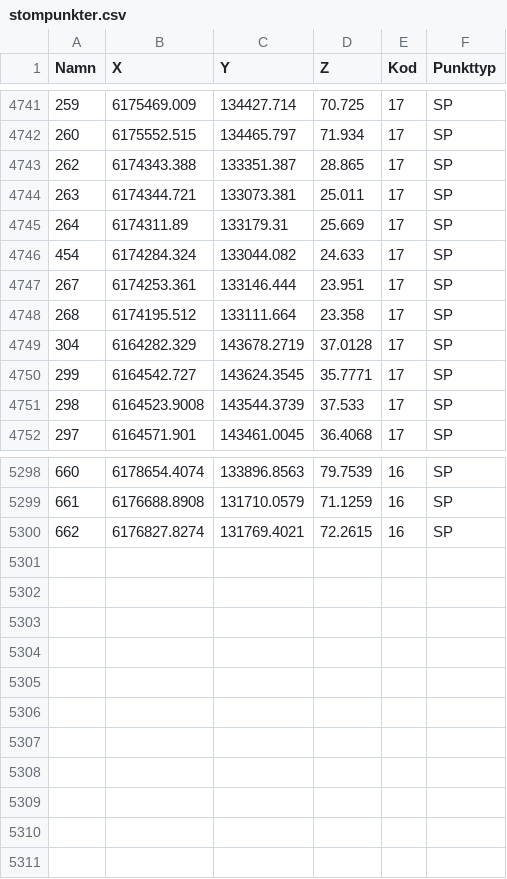
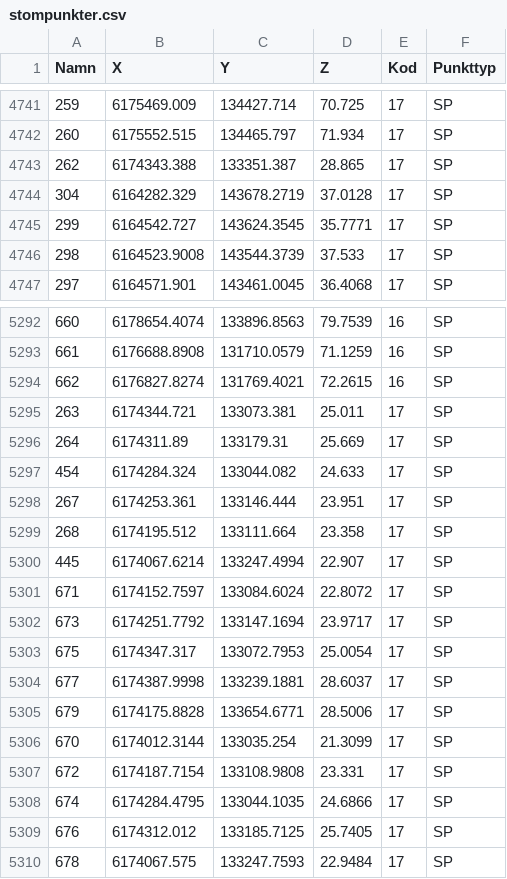
Before and after one commit to lundopendata/stompunkter, a CSV file: stompunkter.csv, drawn as a sheet; only a part is shown, gaps mark what is left out; the diff names each change by its address in the sheet, - before the commit and + after, or states it on an @@ line.

Commit message:
Created 2018-03-03 06:30:17

```diff
--- a/stompunkter.csv
+++ b/stompunkter.csv
@@ row 4744 moved to row 5295: 263 @@
@@ row 4745 moved to row 5296: 264 @@
@@ row 4746 moved to row 5297: 454 @@
@@ row 4747 moved to row 5298: 267 @@
@@ row 4748 moved to row 5299: 268 @@
@@ row 4878 moved to row 5300: 445 @@
+row 5301: 671 | 6174152.7597 | 133084.6024 | 22.8072 | 17 | SP
+row 5302: 673 | 6174251.7792 | 133147.1694 | 23.9717 | 17 | SP
+row 5303: 675 | 6174347.317 | 133072.7953 | 25.0054 | 17 | SP
+row 5304: 677 | 6174387.9998 | 133239.1881 | 28.6037 | 17 | SP
+row 5305: 679 | 6174175.8828 | 133654.6771 | 28.5006 | 17 | SP
+row 5306: 670 | 6174012.3144 | 133035.254 | 21.3099 | 17 | SP
+row 5307: 672 | 6174187.7154 | 133108.9808 | 23.331 | 17 | SP
+row 5308: 674 | 6174284.4795 | 133044.1035 | 24.6866 | 17 | SP
+row 5309: 676 | 6174312.012 | 133185.7125 | 25.7405 | 17 | SP
+row 5310: 678 | 6174067.575 | 133247.7593 | 22.9484 | 17 | SP
```
